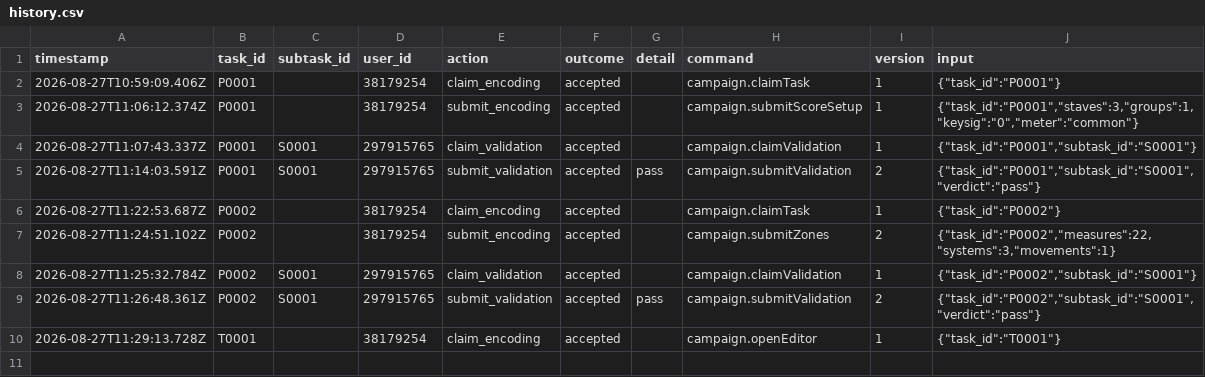
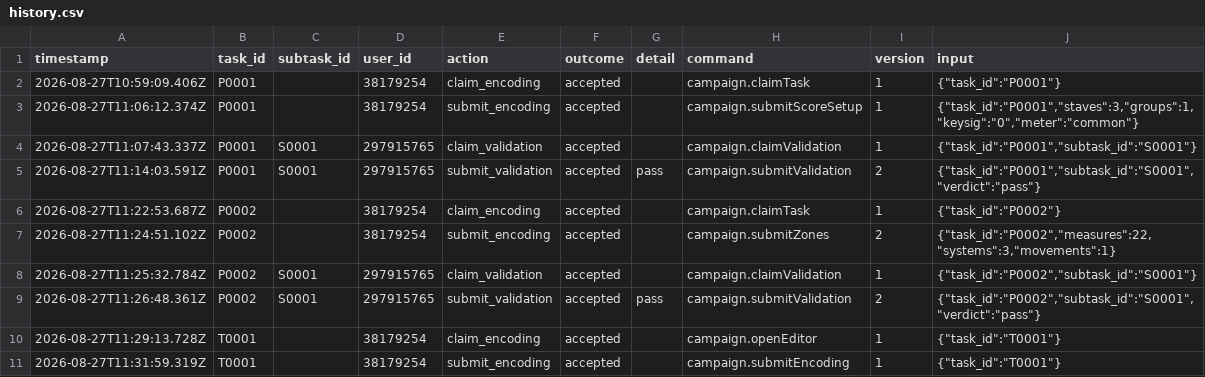
Before and after one commit to ohwjd/test5, a CSV file: tracking/history.csv, drawn as a sheet.

```diff
--- a/tracking/history.csv
+++ b/tracking/history.csv
@@ -10 +10,2 @@ timestamp,task_id,subtask_id,user_id,action,outcome,detail,command,version,input
 2026-08-27T11:29:13.728Z,T0001,,38179254,claim_encoding,accepted,,campaign.openEditor,1,"{""task_id"":""T0001""}"
+2026-08-27T11:31:59.319Z,T0001,,38179254,submit_encoding,accepted,,campaign.submitEncoding,1,"{""task_id"":""T0001""}"
```
Also changed, not shown: tracking/state.csv, 2 other files.
